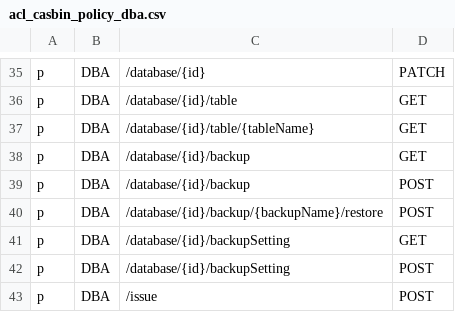
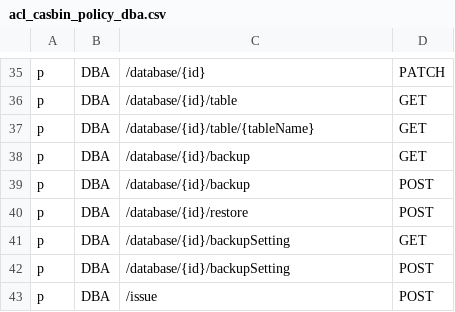
Before and after one commit to bytebase/bytebase, a CSV file: server/acl_casbin_policy_dba.csv, drawn as a sheet; only a part is shown, gaps mark what is left out.

Commit message:
change backup restore API to allow backup from a different database.

```diff
--- a/server/acl_casbin_policy_dba.csv
+++ b/server/acl_casbin_policy_dba.csv
@@ -39,3 +39,3 @@ p, DBA, /database/{id}/backup, GET
 p, DBA, /database/{id}/backup, POST
-p, DBA, /database/{id}/backup/{backupName}/restore, POST
+p, DBA, /database/{id}/restore, POST
 p, DBA, /database/{id}/backupSetting, GET
```
Also changed, not shown: server/acl_casbin_policy_developer.csv, server/acl_casbin_policy_owner.csv, 7 other files.
